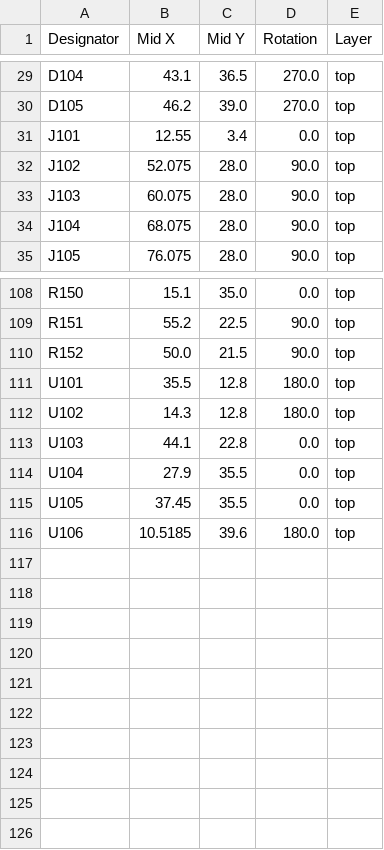
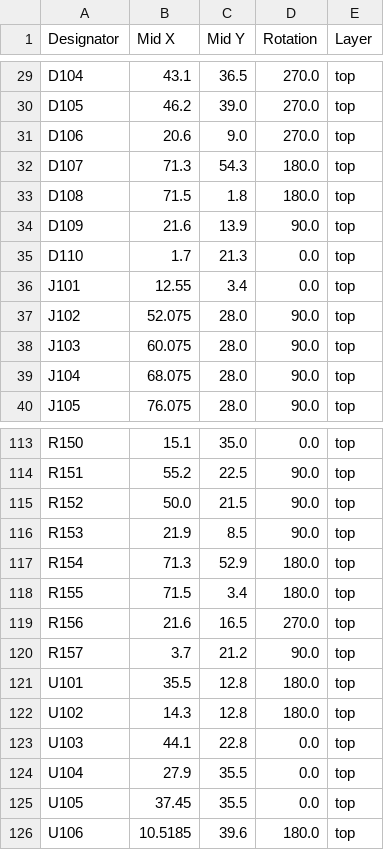
Before and after one commit to Les-opossums/ELE_MB_A1, a CSV file: production/positions.csv, drawn as a sheet; only a part is shown, gaps mark what is left out; the diff names each change by its address in the sheet, - before the commit and + after, or states it on an @@ line.

```diff
--- a/production/positions.csv
+++ b/production/positions.csv
+row 31: D106 | 20.6 | 9.0 | 270.0 | top
+row 32: D107 | 71.3 | 54.3 | 180.0 | top
+row 33: D108 | 71.5 | 1.8 | 180.0 | top
+row 34: D109 | 21.6 | 13.9 | 90.0 | top
+row 35: D110 | 1.7 | 21.3 | 0.0 | top
+row 116: R153 | 21.9 | 8.5 | 90.0 | top
+row 117: R154 | 71.3 | 52.9 | 180.0 | top
+row 118: R155 | 71.5 | 3.4 | 180.0 | top
+row 119: R156 | 21.6 | 16.5 | 270.0 | top
+row 120: R157 | 3.7 | 21.2 | 90.0 | top
```
Also changed, not shown: production/bom.csv, production/designators.csv, 8 other files.
